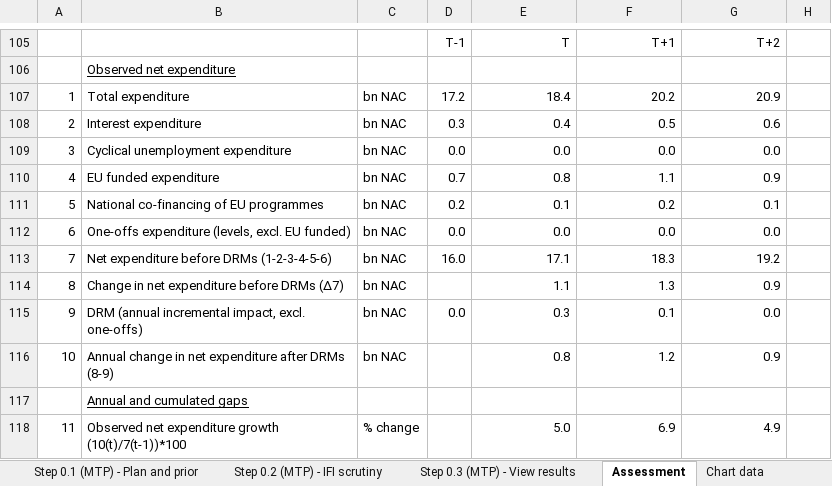
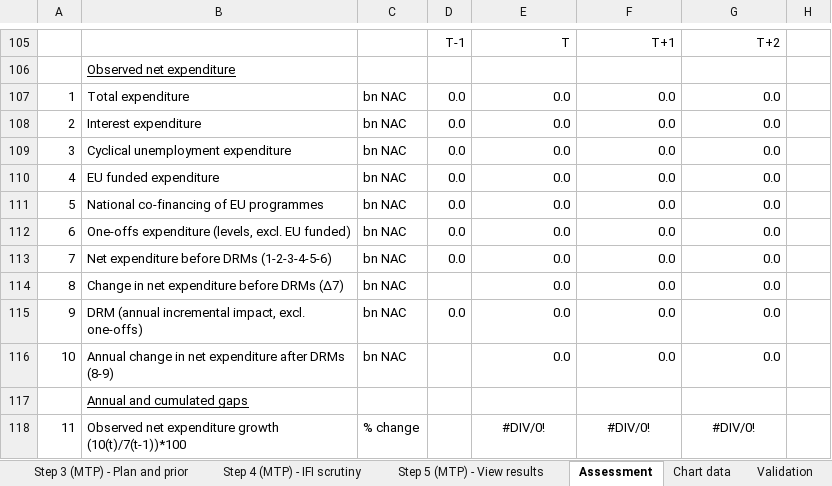
Before and after one commit to GitScotty/fisco-site, an Excel workbook: src/assets/downloads/FISCO-template-latest.xlsm, sheet Assessment, drawn as a sheet; only a part is shown, gaps mark what is left out; values as stored, in another font and other column widths than the file's, no borders; conditional formats not drawn; the diff covers the shown part only; the diff names each change by its address in the sheet, - before the commit and + after, or states it on an @@ line.

```diff
--- a/src/assets/downloads/FISCO-template-latest.xlsm (sheet Assessment)
+++ b/src/assets/downloads/FISCO-template-latest.xlsm (sheet Assessment)
-sheet tab: Step 0.1 (MTP) - Plan and prior
+sheet tab: Step 3 (MTP) - Plan and prior
-sheet tab: Step 0.2 (MTP) - IFI scrutiny
+sheet tab: Step 4 (MTP) - IFI scrutiny
-sheet tab: Step 0.3 (MTP) - View results
+sheet tab: Step 5 (MTP) - View results
-D107: 17.2
+D107: 0.0
-E107: 18.4
+E107: 0.0
-F107: 20.2
+F107: 0.0
-G107: 20.9
+G107: 0.0
-D108: 0.3
+D108: 0.0
-E108: 0.4
+E108: 0.0
-F108: 0.5
+F108: 0.0
-G108: 0.6
+G108: 0.0
-D110: 0.7
+D110: 0.0
-E110: 0.8
+E110: 0.0
-F110: 1.1
+F110: 0.0
-G110: 0.9
+G110: 0.0
-D111: 0.2
+D111: 0.0
-E111: 0.1
+E111: 0.0
-F111: 0.2
+F111: 0.0
-G111: 0.1
+G111: 0.0
-D113: 16.0
+D113: 0.0
-E113: 17.1
+E113: 0.0
-F113: 18.3
+F113: 0.0
-G113: 19.2
+G113: 0.0
-E114: 1.1
+E114: 0.0
-F114: 1.3
+F114: 0.0
-G114: 0.9
+G114: 0.0
-E115: 0.3
+E115: 0.0
-F115: 0.1
+F115: 0.0
-E116: 0.8
+E116: 0.0
-F116: 1.2
+F116: 0.0
-G116: 0.9
+G116: 0.0
-E118: 5.0
+E118: #DIV/0!
-E118:G118 alignment: right
+E118:G118 alignment: center
-F118: 6.9
+F118: #DIV/0!
-G118: 4.9
+G118: #DIV/0!
```
Also changed, not shown: 61 added rows, 61 removed rows, 113 edited cells and cell formats elsewhere in this sheet, sheet Step 2 - Update outturn data, sheet Step 3 (IMPL) - Enter outlook, sheet Chart data, sheet Step 4 (IMPL) - View results, sheet Step 3 (MTP) - Plan and prior, sheet Step 5 (MTP) - View results, 3 more sheets, other sheet tabs, formulas that keep their value, charts or pictures, src/assets/downloads/FISCO-latvia-latest.xlsm.
